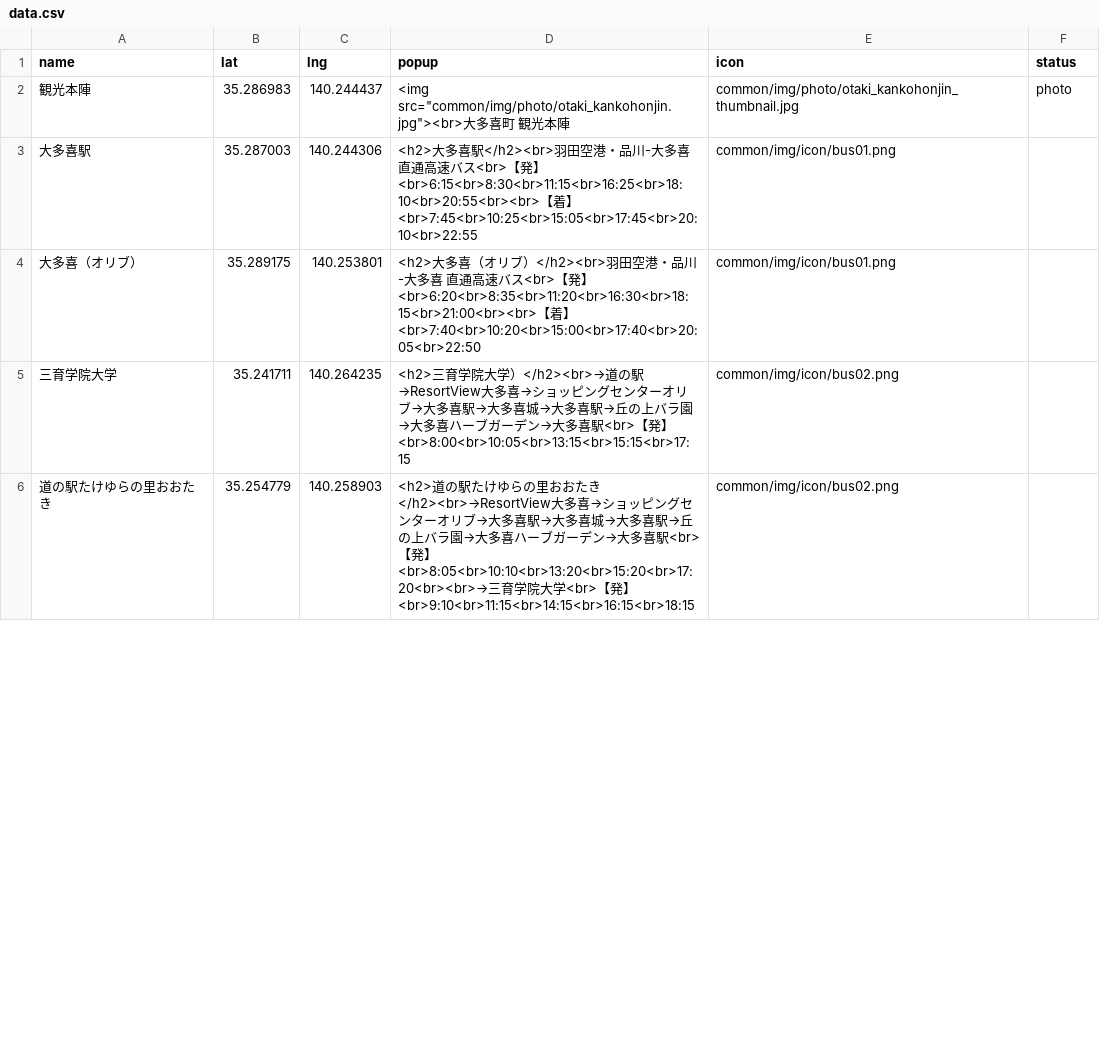
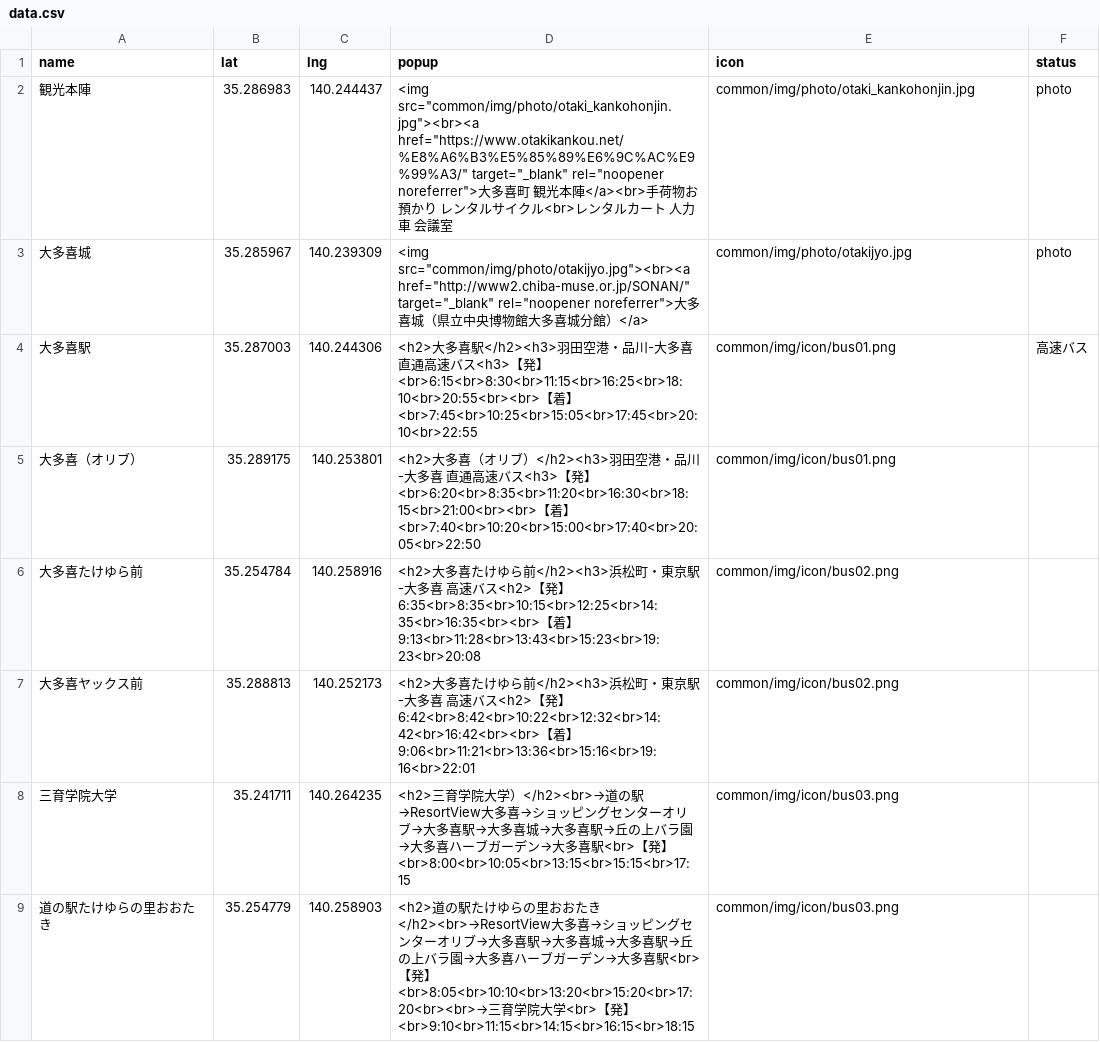
Before and after one commit to yamamichi2326/busstop_otaki, a CSV file: docs/common/data/data.csv, drawn as a sheet; only a part is shown; the diff covers the shown part only.

```diff
--- a/docs/common/data/data.csv
+++ b/docs/common/data/data.csv
@@ -1,6 +1,9 @@
 name,lat,lng,popup,icon,status
-観光本陣,35.286983,140.244437,<img src="common/img/photo/otaki_kankohonjin.jpg"><br>大多喜町　観光本陣,common/img/photo/otaki_kankohonjin_thumbnail.jpg,photo
-大多喜駅,35.287003,140.244306,<h2>大多喜駅</h2><br>羽田空港・品川-大多喜　直通高速バス<br>【発】<br>6:15<br>8:30<br>11:15<br>16:25<br>18:10<br>20:55<br><br>【着】<br>7:45<br>10:25<br>15:05<br>17:45<br>20:10<br>22:55,common/img/icon/bus01.png,
-大多喜（オリブ）,35.289175,140.253801,<h2>大多喜（オリブ）</h2><br>羽田空港・品川-大多喜　直通高速バス<br>【発】<br>6:20<br>8:35<br>11:20<br>16:30<br>18:15<br>21:00<br><br>【着】<br>7:40<br>10:20<br>15:00<br>17:40<br>20:05<br>22:50,common/img/icon/bus01.png,
-三育学院大学,35.241711,140.264235,<h2>三育学院大学）</h2><br>→道の駅→ResortView大多喜→ショッピングセンターオリブ→大多喜駅→大多喜城→大多喜駅→丘の上バラ園→大多喜ハーブガーデン→大多喜駅<br>【発】<br>8:00<br>10:05<br>13:15<br>15:15<br>17:15,common/img/icon/bus02.png,
-道の駅たけゆらの里おおたき,35.254779,140.258903,<h2>道の駅たけゆらの里おおたき</h2><br>→ResortView大多喜→ショッピングセンターオリブ→大多喜駅→大多喜城→大多喜駅→丘の上バラ園→大多喜ハーブガーデン→大多喜駅<br>【発】<br>8:05<br>10:10<br>13:20<br>15:20<br>17:20<br><br>→三育学院大学<br>【発】<br>9:10<br>11:15<br>14:15<br>16:15<br>18:15,common/img/icon/bus02.png,
+観光本陣,35.286983,140.244437,<img src="common/img/photo/otaki_kankohonjin.jpg"><br><a href="https://www.otakikankou.net/%E8%A6%B3%E5%85%89%E6%9C%AC%E9%99%A3/" target="_blank" rel="noopener noreferrer">大多喜町　観光本陣</a><br>手荷物お預かり　レンタルサイクル<br>レンタルカート　人力車　会議室,common/img/photo/otaki_kankohonjin.jpg,photo
+大多喜城,35.285967,140.239309,<img src="common/img/photo/otakijyo.jpg"><br><a href="http://www2.chiba-muse.or.jp/SONAN/" target="_blank" rel="noopener noreferrer">大多喜城（県立中央博物館大多喜城分館）</a>,common/img/photo/otakijyo.jpg,photo
+大多喜駅,35.287003,140.244306,<h2>大多喜駅</h2><h3>羽田空港・品川-大多喜　直通高速バス<h3>【発】<br>6:15<br>8:30<br>11:15<br>16:25<br>18:10<br>20:55<br><br>【着】<br>7:45<br>10:25<br>15:05<br>17:45<br>20:10<br>22:55,common/img/icon/bus01.png,高速バス
+大多喜（オリブ）,35.289175,140.253801,<h2>大多喜（オリブ）</h2><h3>羽田空港・品川-大多喜　直通高速バス<h3>【発】<br>6:20<br>8:35<br>11:20<br>16:30<br>18:15<br>21:00<br><br>【着】<br>7:40<br>10:20<br>15:00<br>17:40<br>20:05<br>22:50,common/img/icon/bus01.png,
+大多喜たけゆら前,35.254784,140.258916,<h2>大多喜たけゆら前</h2><h3>浜松町・東京駅-大多喜　高速バス<h2>【発】6:35<br>8:35<br>10:15<br>12:25<br>14:35<br>16:35<br><br>【着】9:13<br>11:28<br>13:43<br>15:23<br>19:23<br>20:08,common/img/icon/bus02.png,
+大多喜ヤックス前,35.288813,140.252173,<h2>大多喜たけゆら前</h2><h3>浜松町・東京駅-大多喜　高速バス<h2>【発】6:42<br>8:42<br>10:22<br>12:32<br>14:42<br>16:42<br><br>【着】9:06<br>11:21<br>13:36<br>15:16<br>19:16<br>22:01,common/img/icon/bus02.png,
+三育学院大学,35.241711,140.264235,<h2>三育学院大学）</h2><br>→道の駅→ResortView大多喜→ショッピングセンターオリブ→大多喜駅→大多喜城→大多喜駅→丘の上バラ園→大多喜ハーブガーデン→大多喜駅<br>【発】<br>8:00<br>10:05<br>13:15<br>15:15<br>17:15,common/img/icon/bus03.png,
+道の駅たけゆらの里おおたき,35.254779,140.258903,<h2>道の駅たけゆらの里おおたき</h2><br>→ResortView大多喜→ショッピングセンターオリブ→大多喜駅→大多喜城→大多喜駅→丘の上バラ園→大多喜ハーブガーデン→大多喜駅<br>【発】<br>8:05<br>10:10<br>13:20<br>15:20<br>17:20<br><br>→三育学院大学<br>【発】<br>9:10<br>11:15<br>14:15<br>16:15<br>18:15,common/img/icon/bus03.png,
```
Also changed, not shown: 7 edited cells elsewhere in this file, resource/common/data/data.csv, 30 other files.
